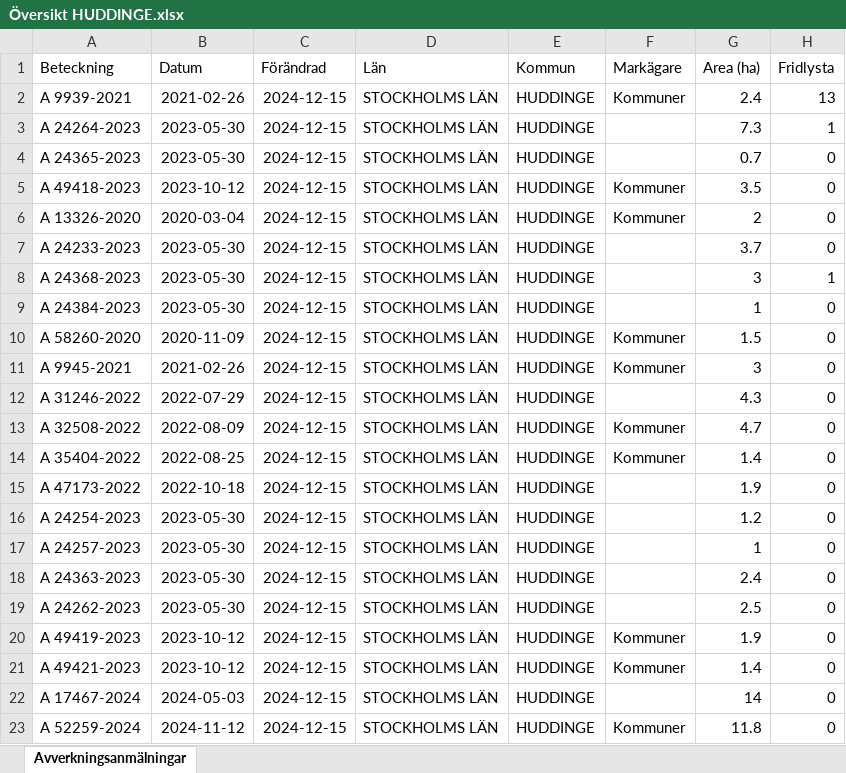
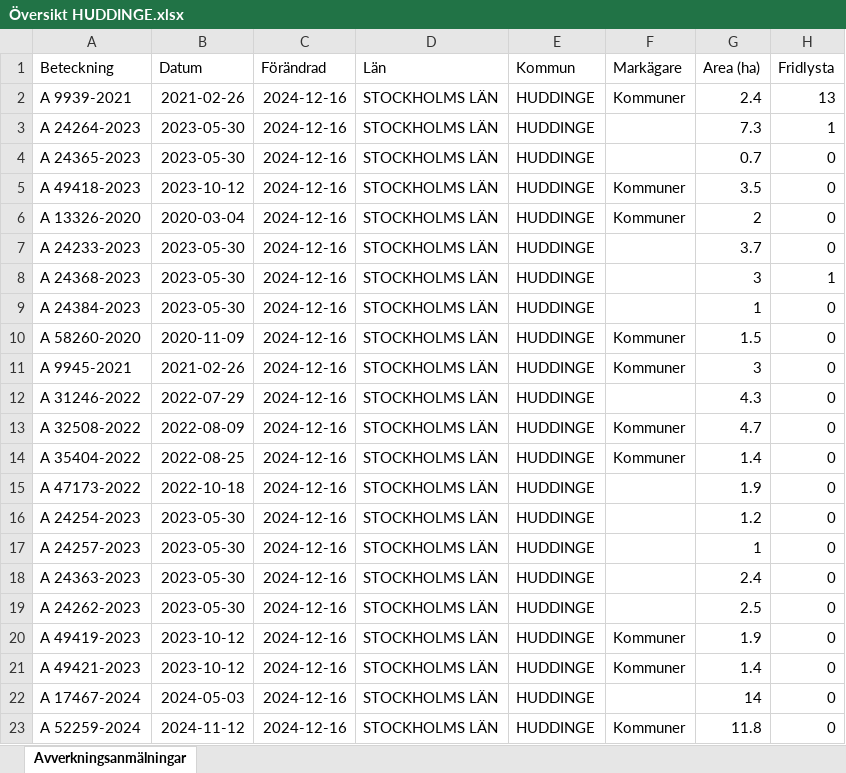
Before and after one commit to klasma/Logging_0126, an Excel workbook: Översikt HUDDINGE.xlsx, sheet Avverkningsanmälningar, drawn as a sheet; only a part is shown; values as stored, in another font and other column widths than the file's, no borders; the diff names each change by its address in the sheet, - before the commit and + after, or states it on an @@ line.

```diff
--- a/Översikt HUDDINGE.xlsx (sheet Avverkningsanmälningar)
+++ b/Översikt HUDDINGE.xlsx (sheet Avverkningsanmälningar)
-C2:C23 (Förändrad): 2024-12-15
+C2:C23 (Förändrad): 2024-12-16
```
Also changed, not shown: artfynd/A 13326-2020 artfynd.xlsx, artfynd/A 24233-2023 artfynd.xlsx, 40 other files.
